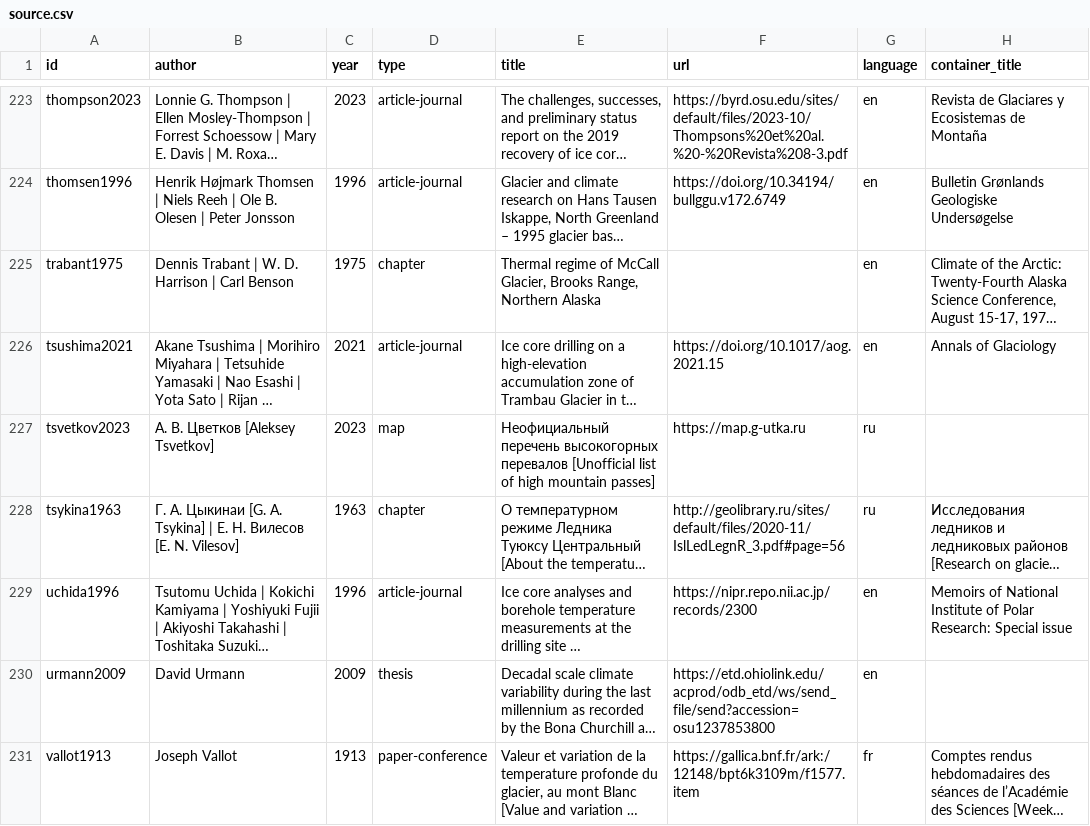
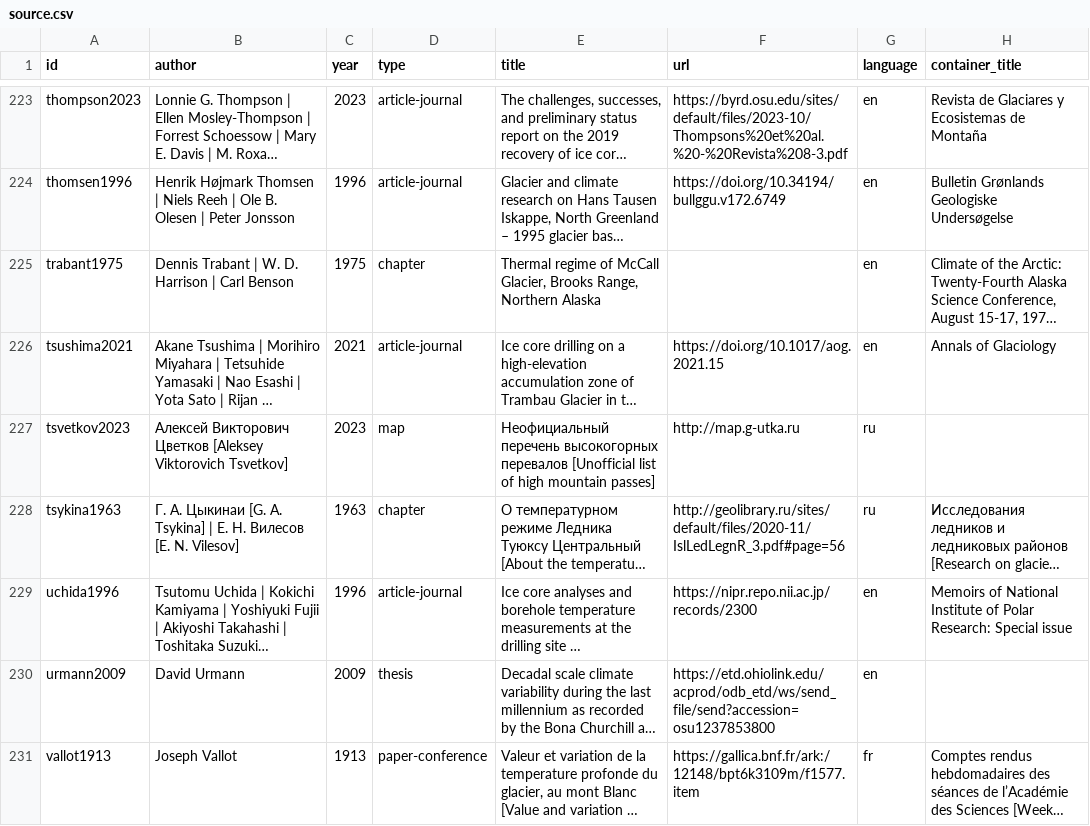
Before and after one commit to mjacqu/glenglat, a CSV file: data/source.csv, drawn as a sheet; only a part is shown, gaps mark what is left out; long unchanged cells end in …; the diff names each change by its address in the sheet, - before the commit and + after, or states it on an @@ line.

Commit message:
Build author list
Also touches up the person and source table so that both are consistent
and complete.

```diff
--- a/data/source.csv
+++ b/data/source.csv
-B227 (author): А. В. Цветков [Aleksey Tsvetkov]
+B227 (author): Алексей Викторович Цветков [Aleksey Viktorovich Tsvetkov]
-F227 (url): https://map.g-utka.ru
+F227 (url): http://map.g-utka.ru
```
Also changed, not shown: data/person.csv, 3 other files.
